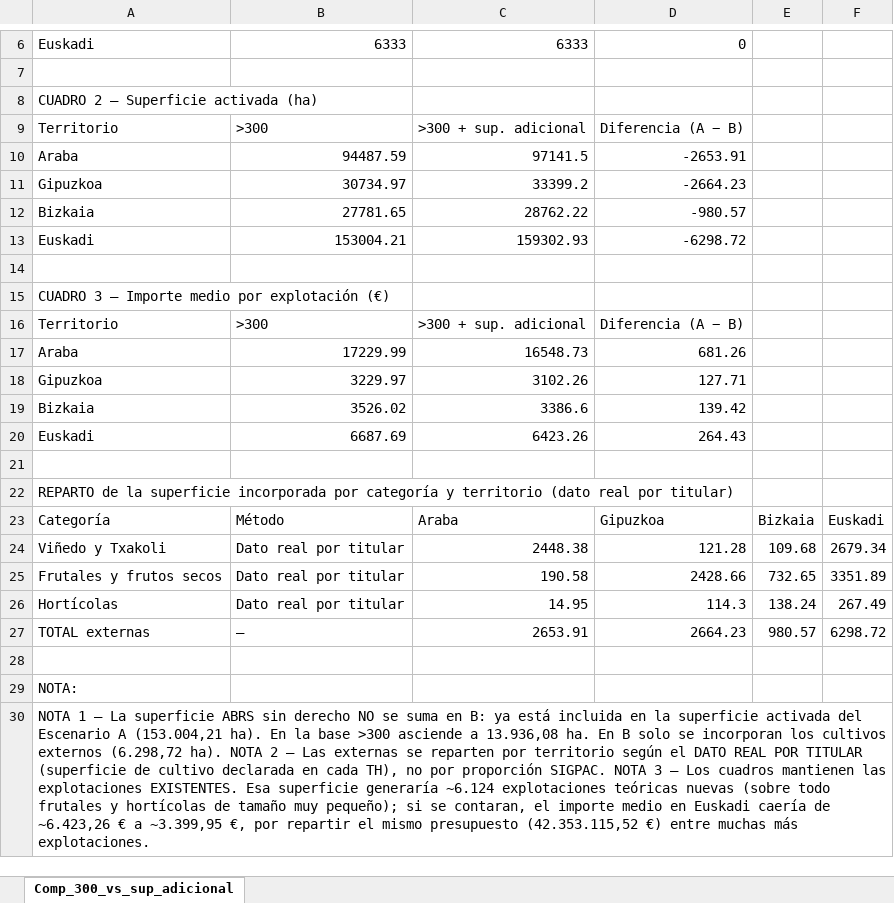
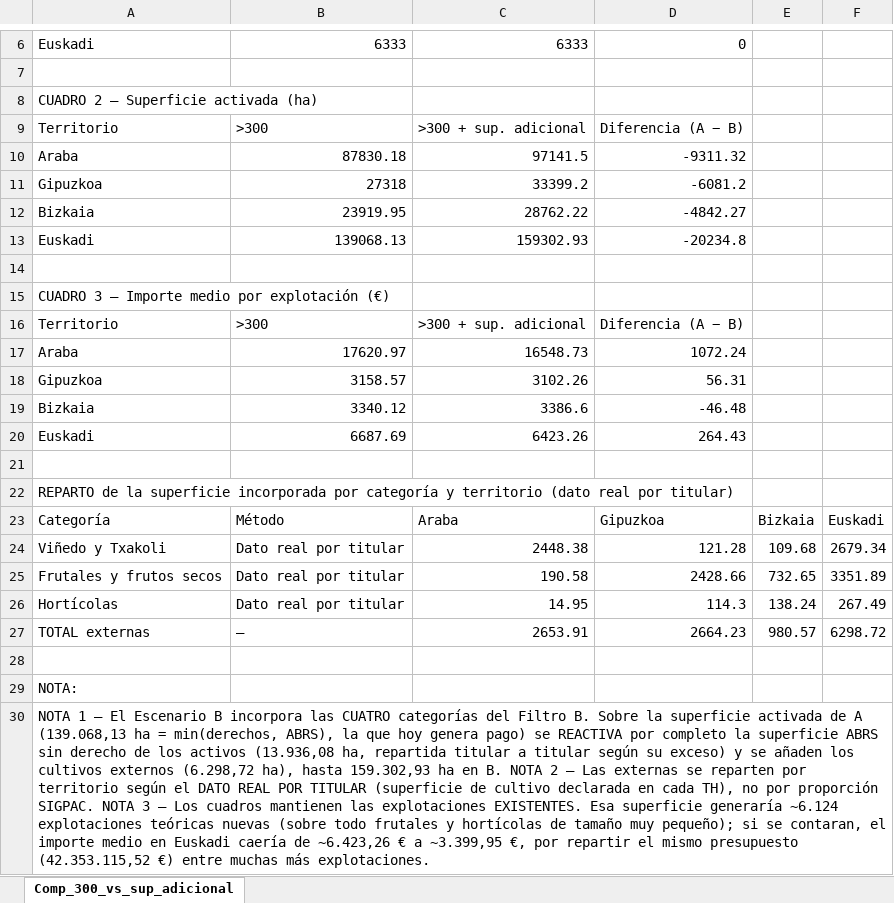
Before and after one commit to Roberpsru/entrega-simulador-pac-2028, an Excel workbook: comparativa_300_vs_300_superficie_adicional.xlsx, sheet Comp_300_vs_sup_adicional, drawn as a sheet; only a part is shown, gaps mark what is left out; values as stored, in another font and other column widths than the file's, no borders; the diff names each change by its address in the sheet, - before the commit and + after, or states it on an @@ line.

```diff
--- a/comparativa_300_vs_300_superficie_adicional.xlsx (sheet Comp_300_vs_sup_adicional)
+++ b/comparativa_300_vs_300_superficie_adicional.xlsx (sheet Comp_300_vs_sup_adicional)
-B10: 94487.59
+B10: 87830.18
-D10: -2653.91
+D10: -9311.32
-B11: 30734.97
+B11: 27318
-D11: -2664.23
+D11: -6081.2
-B12: 27781.65
+B12: 23919.95
-D12: -980.57
+D12: -4842.27
-B13: 153004.21
+B13: 139068.13
-D13: -6298.72
+D13: -20234.8
-B17: 17229.99
+B17: 17620.97
-D17: 681.26
+D17: 1072.24
-B18: 3229.97
+B18: 3158.57
-D18: 127.71
+D18: 56.31
-B19: 3526.02
+B19: 3340.12
-D19: 139.42
+D19: -46.48
-A30: …1 — La superficie ABRS sin derecho NO se suma en B: ya está incluida en la superficie activada del Escenario A (153.004,21 ha). En la base >300 asciende a 13.936,08 ha. En B solo se incorporan los cultivos externos (6.298,72 ha). NOTA 2…
+A30: …1 — El Escenario B incorpora las CUATRO categorías del Filtro B. Sobre la superficie activada de A (139.068,13 ha = min(derechos, ABRS), la que hoy genera pago) se REACTIVA por completo la superficie ABRS sin derecho de los activos (13.936,08 ha, repartida titular a titular según su exceso) y se añaden los cultivos externos (6.298,72 ha), hasta 159.302,93 ha en B. NOTA 2…
```
Also changed, not shown: comparativa_300_todas_vs_300_menor65.xlsx, comparativa_300_todas_vs_500_menor65.xlsx, 12 other files.
